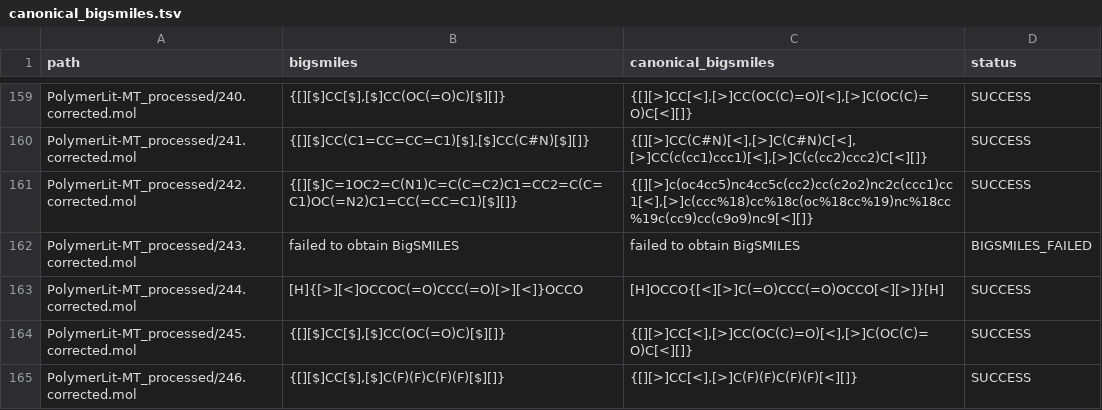
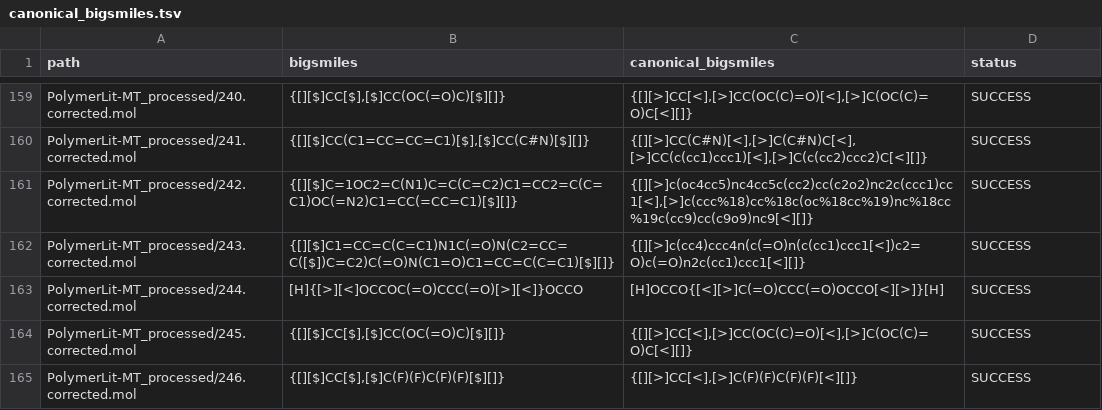
Before and after one commit to coleygroup/PolymerLit, a TSV file: canonical_bigsmiles.tsv, drawn as a sheet; only a part is shown, gaps mark what is left out; the diff covers the shown part only.

```diff
--- a/canonical_bigsmiles.tsv
+++ b/canonical_bigsmiles.tsv
@@ -161,3 +161,3 @@ PolymerLit-MT_processed/241.corrected.mol	{[][$]CC(C1=CC=CC=C1)[$],[$]CC(C#N)[$]
 PolymerLit-MT_processed/242.corrected.mol	{[][$]C=1OC2=C(N1)C=C(C=C2)C1=CC2=C(C=C1)OC(=N2)C1=CC(=CC=C1)[$][]}	{[][>]c(oc4cc5)nc4cc5c(cc2)cc(c2o2)nc2c(ccc1)cc1[<],[>]c(ccc%18)cc%18c(oc%18cc%19)nc%18cc%19c(cc9)cc(c9o9)nc9[<][]}	SUCCESS
-PolymerLit-MT_processed/243.corrected.mol	failed to obtain BigSMILES	failed to obtain BigSMILES	BIGSMILES_FAILED
+PolymerLit-MT_processed/243.corrected.mol	{[][$]C1=CC=C(C=C1)N1C(=O)N(C2=CC=C([$])C=C2)C(=O)N(C1=O)C1=CC=C(C=C1)[$][]}	{[][>]c(cc4)ccc4n(c(=O)n(c(cc1)ccc1[<])c2=O)c(=O)n2c(cc1)ccc1[<][]}	SUCCESS
 PolymerLit-MT_processed/244.corrected.mol	[H]{[>][<]OCCOC(=O)CCC(=O)[>][<]}OCCO	[H]OCCO{[<][>]C(=O)CCC(=O)OCCO[<][>]}[H]	SUCCESS
```
Also changed, not shown: 41 edited cells elsewhere in this file.
